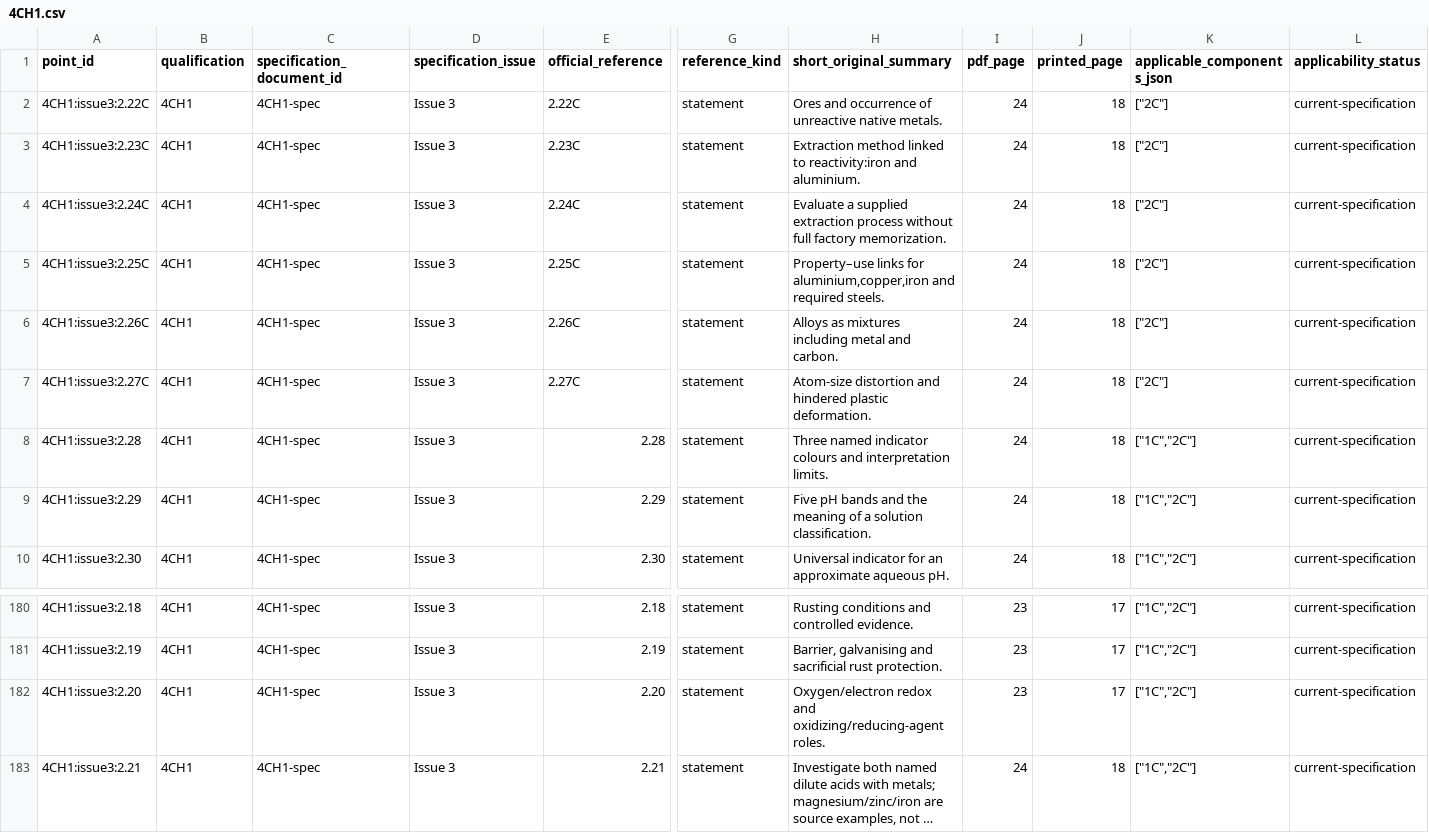
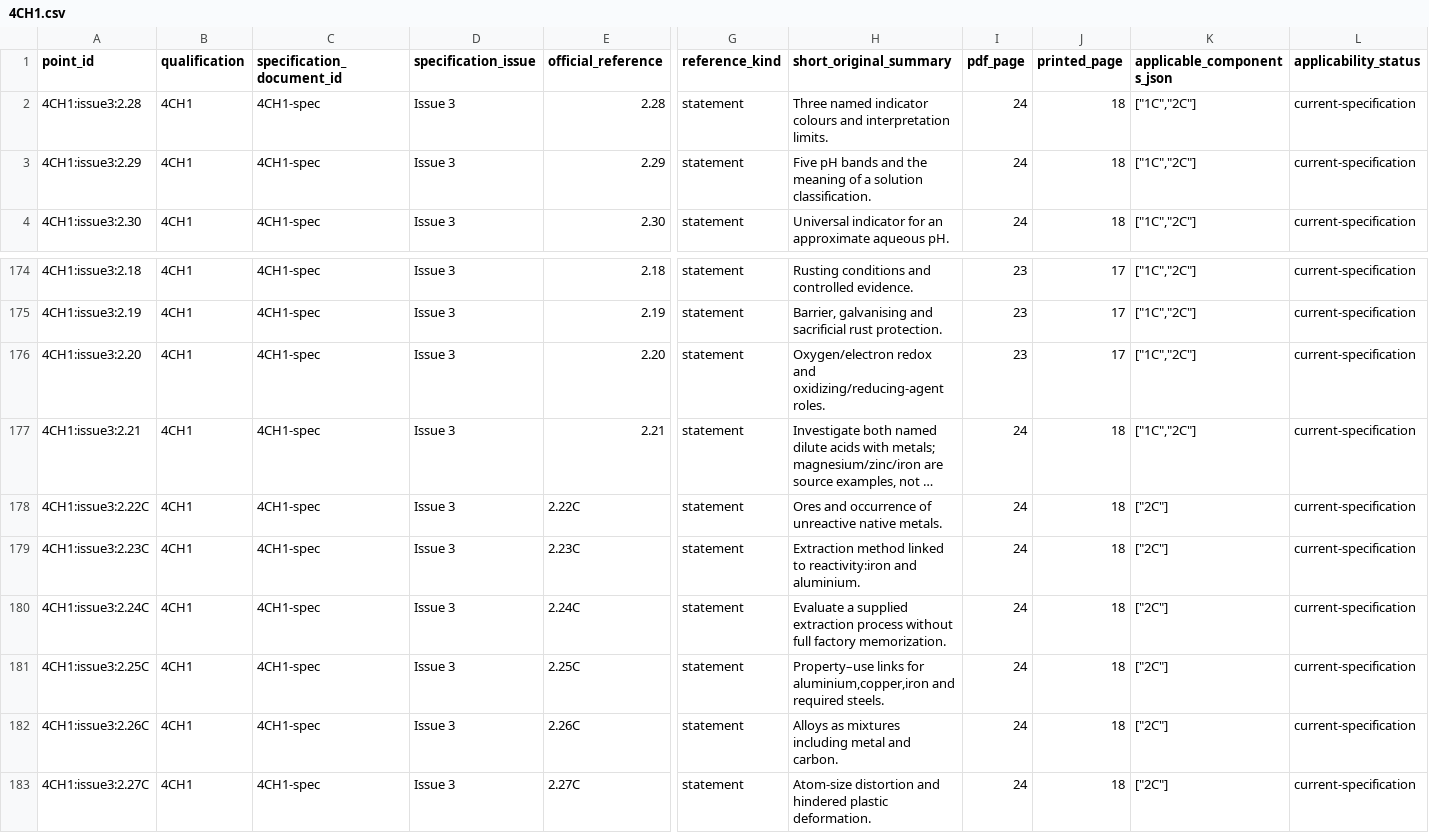
Before and after one commit to peterpeterpeter111/igcses, a CSV file: research/ledger/v1/syllabus-points/4CH1.csv, drawn as a sheet; only a part is shown, gaps mark what is left out; long unchanged cells end in …; removed rows and columns are numbered as before the commit, all else as after; rows hold the shown columns only; the diff names each change by its address in the sheet, - before the commit and + after, or states it on an @@ line.

Commit message:
Sync reviewed Chemistry metal teaching and checkpoint from local 3798843

```diff
--- a/research/ledger/v1/syllabus-points/4CH1.csv
+++ b/research/ledger/v1/syllabus-points/4CH1.csv
-row 2: 4CH1:issue3:2.22C | 4CH1 | 4CH1-spec | Issue 3 | 2.22C | statement | Ores and occurrence of unreactive native metals. | 24 | 18 | ["2C"] | current-specification
-row 3: 4CH1:issue3:2.23C | 4CH1 | 4CH1-spec | Issue 3 | 2.23C | statement | Extraction method linked to reactivity:iron and aluminium. | 24 | 18 | ["2C"] | current-specification
-row 4: 4CH1:issue3:2.24C | 4CH1 | 4CH1-spec | Issue 3 | 2.24C | statement | Evaluate a supplied extraction process without full factory memorization. | 24 | 18 | ["2C"] | current-specification
-row 5: 4CH1:issue3:2.25C | 4CH1 | 4CH1-spec | Issue 3 | 2.25C | statement | Property–use links for aluminium,copper,iron and required steels. | 24 | 18 | ["2C"] | current-specification
-row 6: 4CH1:issue3:2.26C | 4CH1 | 4CH1-spec | Issue 3 | 2.26C | statement | Alloys as mixtures including metal and carbon. | 24 | 18 | ["2C"] | current-specification
-row 7: 4CH1:issue3:2.27C | 4CH1 | 4CH1-spec | Issue 3 | 2.27C | statement | Atom-size distortion and hindered plastic deformation. | 24 | 18 | ["2C"] | current-specification
+row 178: 4CH1:issue3:2.22C | 4CH1 | 4CH1-spec | Issue 3 | 2.22C | statement | Ores and occurrence of unreactive native metals. | 24 | 18 | ["2C"] | current-specification
+row 179: 4CH1:issue3:2.23C | 4CH1 | 4CH1-spec | Issue 3 | 2.23C | statement | Extraction method linked to reactivity:iron and aluminium. | 24 | 18 | ["2C"] | current-specification
+row 180: 4CH1:issue3:2.24C | 4CH1 | 4CH1-spec | Issue 3 | 2.24C | statement | Evaluate a supplied extraction process without full factory memorization. | 24 | 18 | ["2C"] | current-specification
+row 181: 4CH1:issue3:2.25C | 4CH1 | 4CH1-spec | Issue 3 | 2.25C | statement | Property–use links for aluminium,copper,iron and required steels. | 24 | 18 | ["2C"] | current-specification
+row 182: 4CH1:issue3:2.26C | 4CH1 | 4CH1-spec | Issue 3 | 2.26C | statement | Alloys as mixtures including metal and carbon. | 24 | 18 | ["2C"] | current-specification
+row 183: 4CH1:issue3:2.27C | 4CH1 | 4CH1-spec | Issue 3 | 2.27C | statement | Atom-size distortion and hindered plastic deformation. | 24 | 18 | ["2C"] | current-specification
```
Also changed, not shown: 11 other files.
